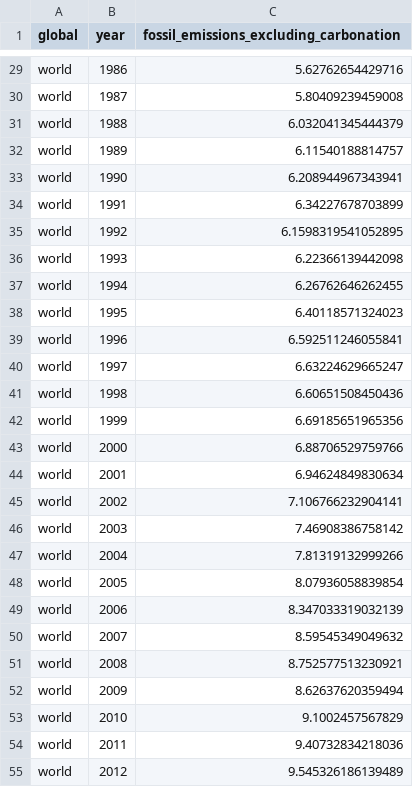
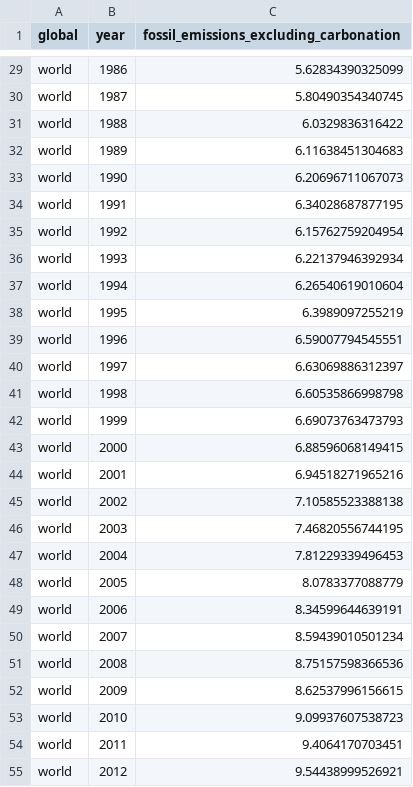
Before and after one commit to open-numbers/ddf--global_carbon_project--global_carbon_budget, a CSV file: ddf--datapoints--fossil_emissions_excluding_carbonation--by--global--year.csv, drawn as a sheet; only a part is shown, gaps mark what is left out; the diff covers the shown part only; the diff names each change by its address in the sheet, - before the commit and + after, or states it on an @@ line.

```diff
--- a/ddf--datapoints--fossil_emissions_excluding_carbonation--by--global--year.csv
+++ b/ddf--datapoints--fossil_emissions_excluding_carbonation--by--global--year.csv
-C29: 5.62762654429716
+C29: 5.62834390325099
-C30: 5.80409239459008
+C30: 5.80490354340745
-C31: 6.032041345444379
+C31: 6.0329836316422
-C32: 6.11540188814757
+C32: 6.11638451304683
-C33: 6.208944967343941
+C33: 6.20696711067073
-C34: 6.34227678703899
+C34: 6.34028687877195
-C35: 6.1598319541052895
+C35: 6.15762759204954
-C36: 6.22366139442098
+C36: 6.22137946392934
-C37: 6.26762646262455
+C37: 6.26540619010604
-C38: 6.40118571324023
+C38: 6.3989097255219
-C39: 6.592511246055841
+C39: 6.59007794545551
-C40: 6.63224629665247
+C40: 6.63069886312397
-C41: 6.60651508450436
+C41: 6.60535866998798
-C42: 6.69185651965356
+C42: 6.69073763473793
-C43: 6.88706529759766
+C43: 6.88596068149415
-C44: 6.94624849830634
+C44: 6.94518271965216
-C45: 7.106766232904141
+C45: 7.10585523388138
-C46: 7.46908386758142
+C46: 7.46820556744195
-C47: 7.81319132999266
+C47: 7.81229339496453
-C48: 8.07936058839854
+C48: 8.0783377088779
-C49: 8.347033319032139
+C49: 8.34599644639191
-C50: 8.59545349049632
+C50: 8.59439010501234
-C51: 8.752577513230921
+C51: 8.75157598366536
-C52: 8.62637620359494
+C52: 8.62537996156615
-C53: 9.1002457567829
+C53: 9.09937607538723
-C54: 9.40732834218036
+C54: 9.4064170703451
-C55: 9.545326186139489
+C55: 9.54438999526921
```
Also changed, not shown: 35 edited cells elsewhere in this file, ddf--datapoints--cement_carbonation_sink--by--global--year.csv, ddf--datapoints--consumption_emissions--by--region--year.csv, 13 other files.
